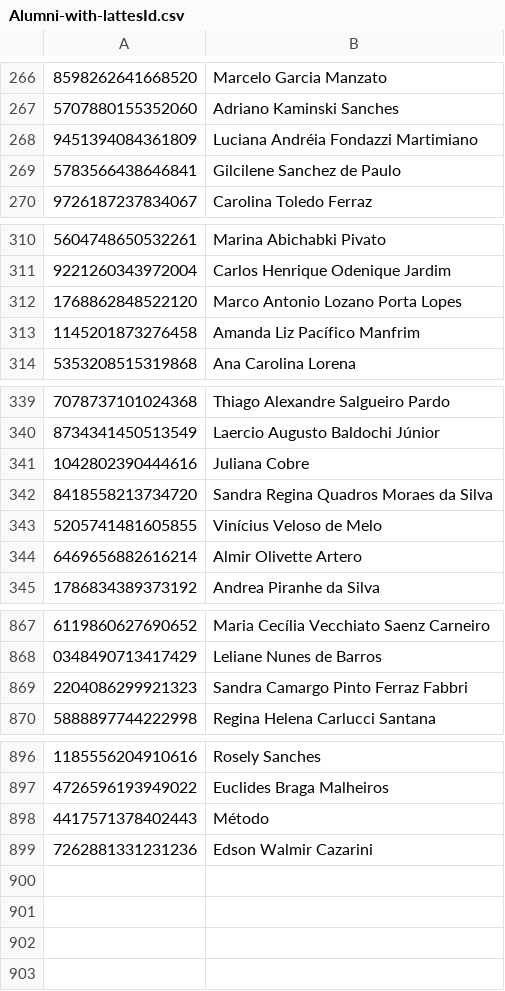
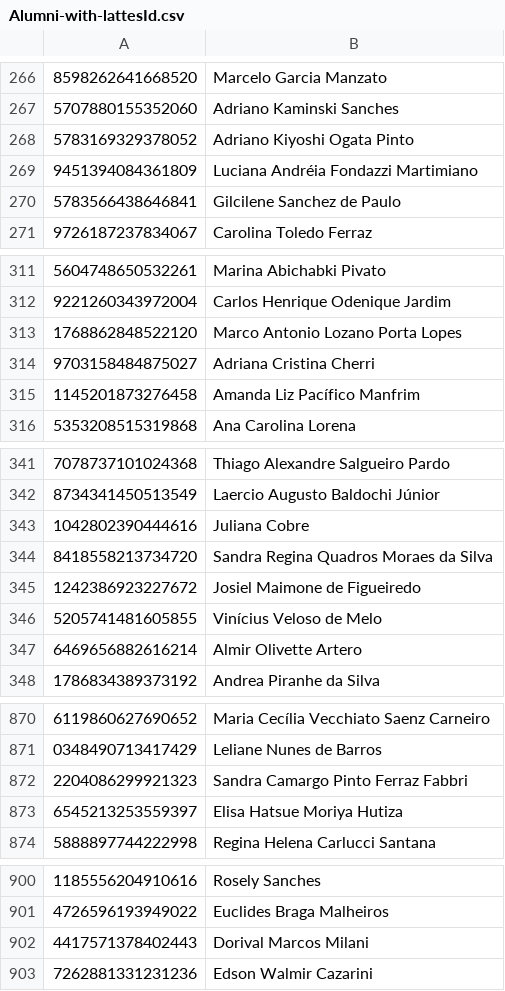
Before and after one commit to magsilva/ScienceAnalyzer, a CSV file: resources/Alumni-with-lattesId.csv, drawn as a sheet; only a part is shown, gaps mark what is left out.

```diff
--- a/resources/Alumni-with-lattesId.csv
+++ b/resources/Alumni-with-lattesId.csv
@@ -267,2 +267,3 @@
 5707880155352060, Adriano Kaminski Sanches
+5783169329378052, Adriano Kiyoshi Ogata Pinto
 9451394084361809, Luciana Andréia Fondazzi Martimiano
@@ -312,2 +313,3 @@
 1768862848522120, Marco Antonio Lozano Porta Lopes
+9703158484875027, Adriana Cristina Cherri
 1145201873276458, Amanda Liz Pacífico Manfrim
@@ -342,2 +344,3 @@
 8418558213734720, Sandra Regina Quadros Moraes da Silva
+1242386923227672, Josiel Maimone de Figueiredo
 5205741481605855, Vinícius Veloso de Melo
@@ -869,2 +872,3 @@
 2204086299921323, Sandra Camargo Pinto Ferraz Fabbri
+6545213253559397 , Elisa Hatsue Moriya Hutiza
 5888897744222998, Regina Helena Carlucci Santana
@@ -897,3 +901,3 @@
 4726596193949022 , Euclides Braga Malheiros
-4417571378402443 , Método
+4417571378402443 , Dorival Marcos Milani
 7262881331231236 , Edson Walmir Cazarini
```
Also changed, not shown: resources/Alumni.csv, 2 other files.
